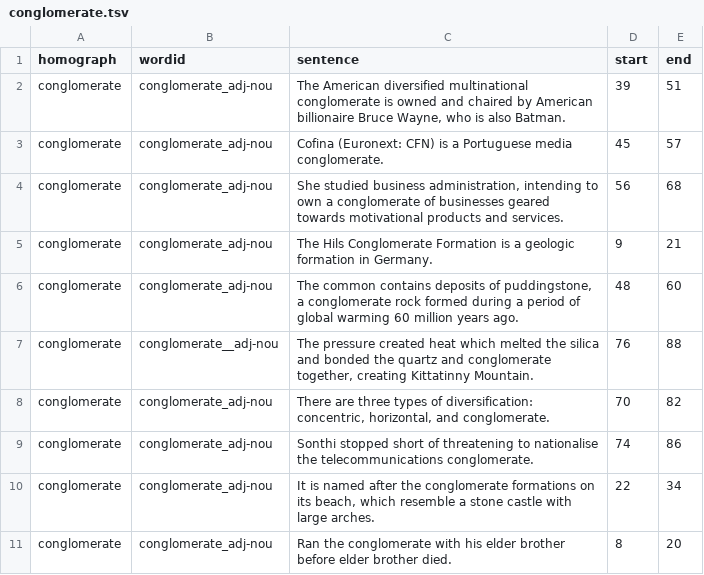
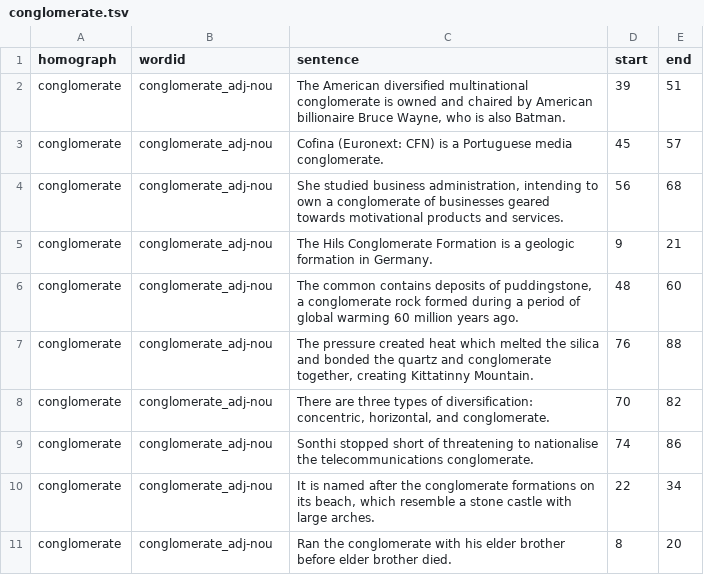
Before and after one commit to ARTIC-TTS-experiments/WikipediaHomographData, a TSV file: data/eval/conglomerate.tsv, drawn as a sheet.

Commit message:
Fix double underscore in "conglomerate__adj-nou"

```diff
--- a/data/eval/conglomerate.tsv
+++ b/data/eval/conglomerate.tsv
@@ -6,3 +6,3 @@
 "conglomerate"	"conglomerate_adj-nou"	"The common contains deposits of puddingstone, a conglomerate rock formed during a period of global warming 60 million years ago."	48	60
-"conglomerate"	"conglomerate__adj-nou"	"The pressure created heat which melted the silica and bonded the quartz and conglomerate together, creating Kittatinny Mountain."	76	88
+"conglomerate"	"conglomerate_adj-nou"	"The pressure created heat which melted the silica and bonded the quartz and conglomerate together, creating Kittatinny Mountain."	76	88
 "conglomerate"	"conglomerate_adj-nou"	"There are three types of diversification: concentric, horizontal, and conglomerate."	70	82
```
